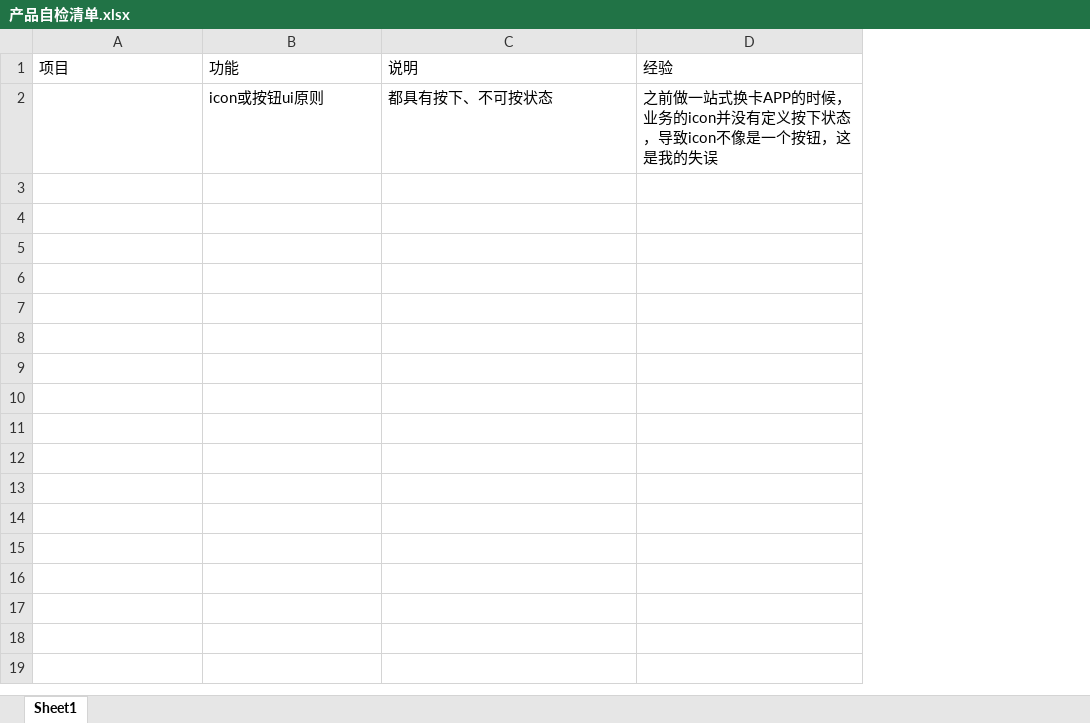
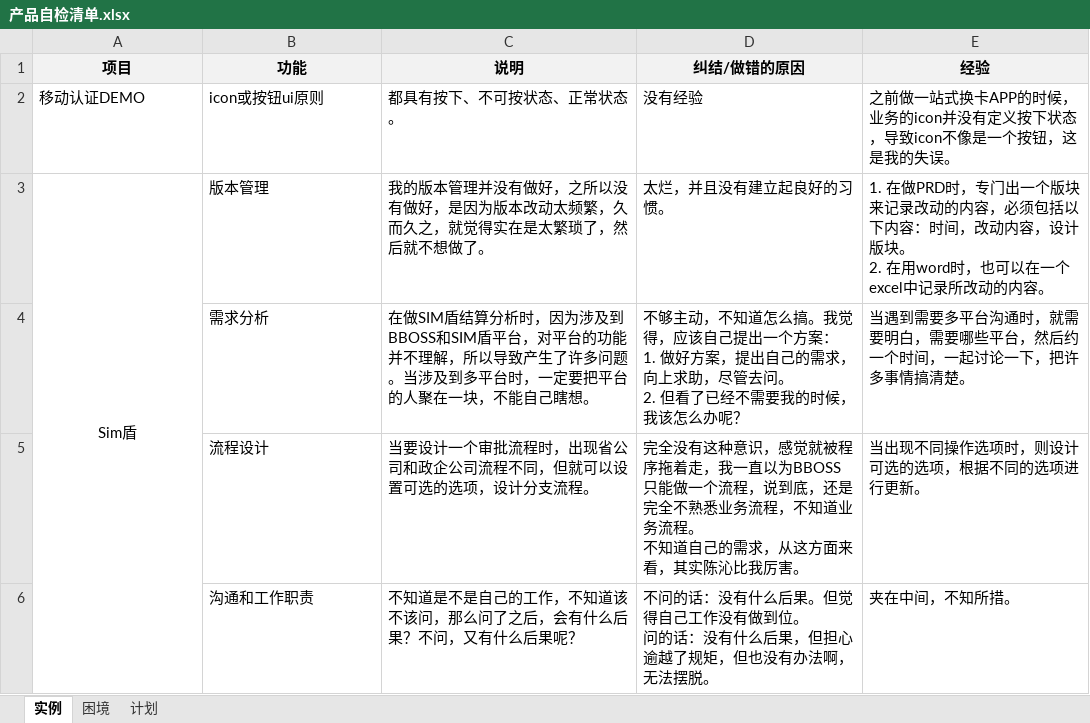
Before and after one commit to WangZhong2014/someThingImportant, an Excel workbook: 产品自检清单.xlsx, sheet 实例, drawn as a sheet; values as stored, in another font and other column widths than the file's, no borders; removed rows and columns are numbered as before the commit, all else as after; ↵ is a line break in a cell; the diff names each change by its address in the sheet, - before the commit and + after, or states it on an @@ line.

Commit message:
一些案例写出来了，总结

```diff
--- a/产品自检清单.xlsx (sheet 实例)
+++ b/产品自检清单.xlsx (sheet 实例)
-sheet tab: Sheet1
+sheet tab: 实例
+sheet tab: 困境
+sheet tab: 计划
-column D (经验), empty
+column D (纠结/做错的原因), empty
+column E (经验), empty
@@ A1:C1 fill: none → #F2F2F2, bold: off → on, alignment: left → center @@
-row 2:  | icon或按钮ui原则 | 都具有按下、不可按状态 | 之前做一站式换卡APP的时候，业务的icon并没有定义按下状态，导致icon不像是一个按钮，这是我的失误
+row 2: 移动认证DEMO | icon或按钮ui原则 | 都具有按下、不可按状态、正常状态。 | 没有经验 | 之前做一站式换卡APP的时候，业务的icon并没有定义按下状态，导致icon不像是一个按钮，这是我的失误。
+row 3: Sim盾 | 版本管理 | 我的版本管理并没有做好，之所以没有做好，是因为版本改动太频繁，久而久之，就觉得实在是太繁琐了，然后就不想做了。 | 太烂，并且没有建立起良好的习惯。 | 1. 在做PRD时，专门出一个版块来记录改动的内容，必须包括以下内容：时间，改动内容，设计版块。 ↵ 2. 在用word时，也可以在一个excel中记录所改动的内容。
+row 4:  | 需求分析 | 在做SIM盾结算分析时，因为涉及到BBOSS和SIM盾平台，对平台的功能并不理解，所以导致产生了许多问题。当涉及到多平台时，一定要把平台的人聚在一块，不能自己瞎想。 | 不够主动，不知道怎么搞。我觉得，应该自己提出一个方案： ↵ 1. 做好方案，提出自己的需求，向上求助，尽管去问。 ↵ 2. 但看了已经不需要我的时候，我该怎么办呢？ | 当遇到需要多平台沟通时，就需要明白，需要哪些平台，然后约一个时间，一起讨论一下，把许多事情搞清楚。
+row 5:  | 流程设计 | 当要设计一个审批流程时，出现省公司和政企公司流程不同，但就可以设置可选的选项，设计分支流程。 | 完全没有这种意识，感觉就被程序拖着走，我一直以为BBOSS只能做一个流程，说到底，还是完全不熟悉业务流程，不知道业务流程。 ↵ 不知道自己的需求，从这方面来看，其实陈沁比我厉害。 | 当出现不同操作选项时，则设计可选的选项，根据不同的选项进行更新。
+row 6:  | 沟通和工作职责 | 不知道是不是自己的工作，不知道该不该问，那么问了之后，会有什么后果？不问，又有什么后果呢？ | 不问的话：没有什么后果。但觉得自己工作没有做到位。 ↵ 问的话：没有什么后果，但担心逾越了规矩，但也没有办法啊，无法摆脱。 | 夹在中间，不知所措。
```
